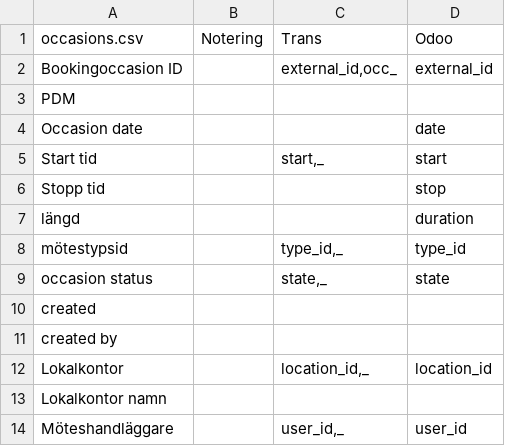
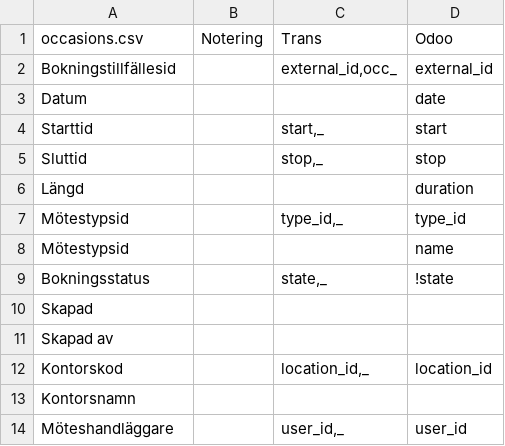
Before and after one commit to vertelab/odoo-af, a CSV file: af_data_adoxa_loader/data/occasion_mapping.csv, drawn as a sheet.

```diff
--- a/af_data_adoxa_loader/data/occasion_mapping.csv
+++ b/af_data_adoxa_loader/data/occasion_mapping.csv
@@ -1,14 +1,14 @@
 occasions.csv,Notering,Trans,Odoo
-Bookingoccasion ID,,"external_id,occ_",external_id
-PDM,,,
-Occasion date,,,date
-Start tid,,"start,_",start
-Stopp tid,,,stop
-längd,,,duration
-mötestypsid,,"type_id,_",type_id
-occasion status,,"state,_",state
-created,,,
-created by,,,
-Lokalkontor,,"location_id,_",location_id
-Lokalkontor namn,,,
+Bokningstillfällesid,,"external_id,occ_",external_id
+Datum,,,date
+Starttid,,"start,_",start
+Sluttid,,"stop,_",stop
+Längd,,,duration
+Mötestypsid,,"type_id,_",type_id
+Mötestypsid,,,name
+Bokningsstatus,,"state,_",!state
+Skapad,,,
+Skapad av,,,
+Kontorskod,,"location_id,_",location_id
+Kontorsnamn,,,
 Möteshandläggare,,"user_id,_",user_id
```
Also changed, not shown: af_data_adoxa_loader/data/appointment_mapping.csv, 2 other files.
